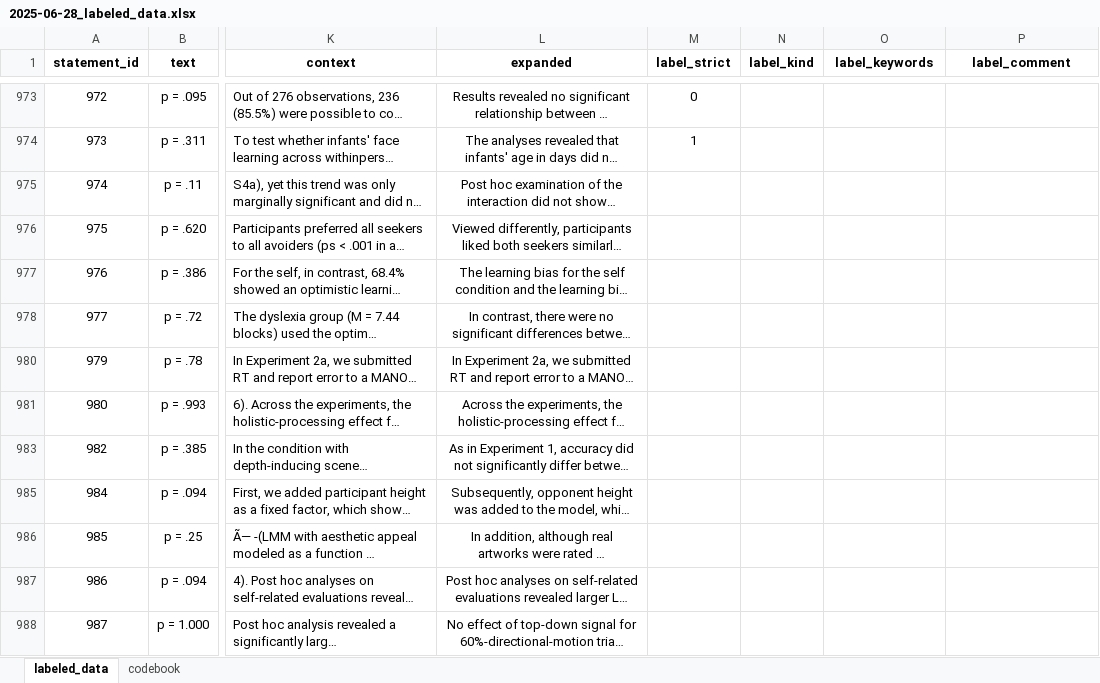
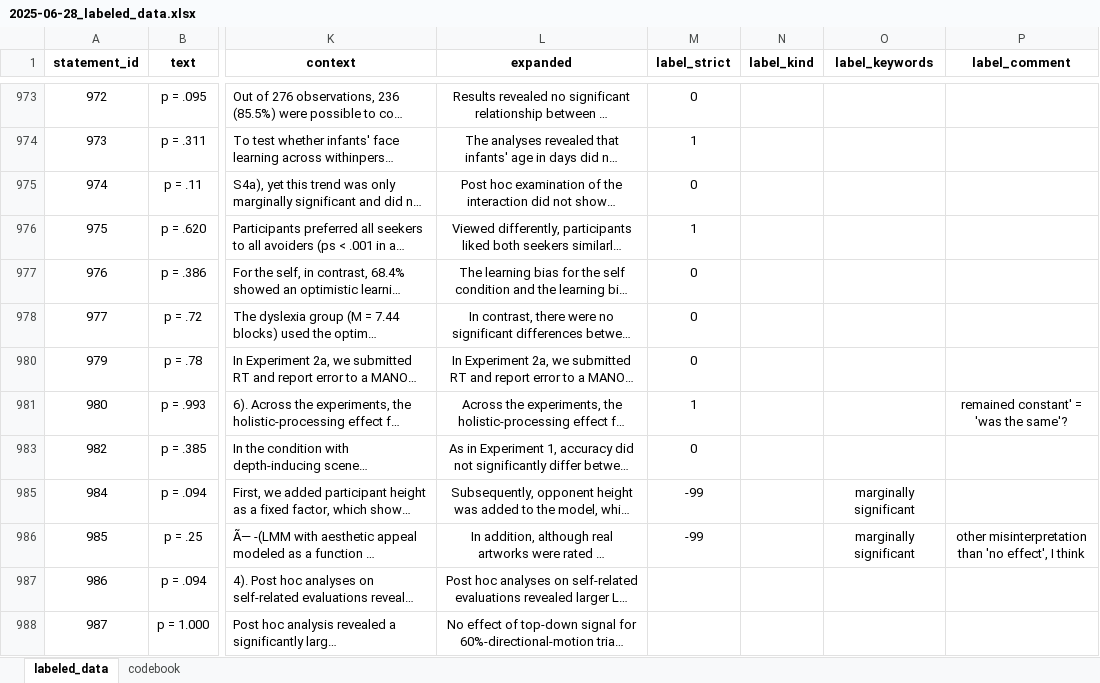
Before and after one commit to Raphael-Merz/nonsig-master-thesis, an Excel workbook: data/labeled/2025-06-28_labeled_data.xlsx, sheet labeled_data, drawn as a sheet; only a part is shown, gaps mark what is left out; long unchanged cells end in …; values as stored, in another font and other column widths than the file's, no borders; the diff names each change by its address in the sheet, - before the commit and + after, or states it on an @@ line.

Commit message:
Labeled more statements

```diff
--- a/data/labeled/2025-06-28_labeled_data.xlsx (sheet labeled_data)
+++ b/data/labeled/2025-06-28_labeled_data.xlsx (sheet labeled_data)
-M975 (label_strict): (empty)
+M975 (label_strict): 0
-M976 (label_strict): (empty)
+M976 (label_strict): 1
-M977:M978 (label_strict): (empty)
+M977:M978 (label_strict): 0
-M980 (label_strict): (empty)
+M980 (label_strict): 0
-M981 (label_strict): (empty)
+M981 (label_strict): 1
-P981 (label_comment): (empty)
+P981 (label_comment): remained constant' = 'was the same'?
-M983 (label_strict): (empty)
+M983 (label_strict): 0
-M985:M986 (label_strict): (empty)
+M985:M986 (label_strict): -99
-O985:O986 (label_keywords): (empty)
+O985:O986 (label_keywords): marginally significant
-P986 (label_comment): (empty)
+P986 (label_comment): other misinterpretation than 'no effect', I think
```
